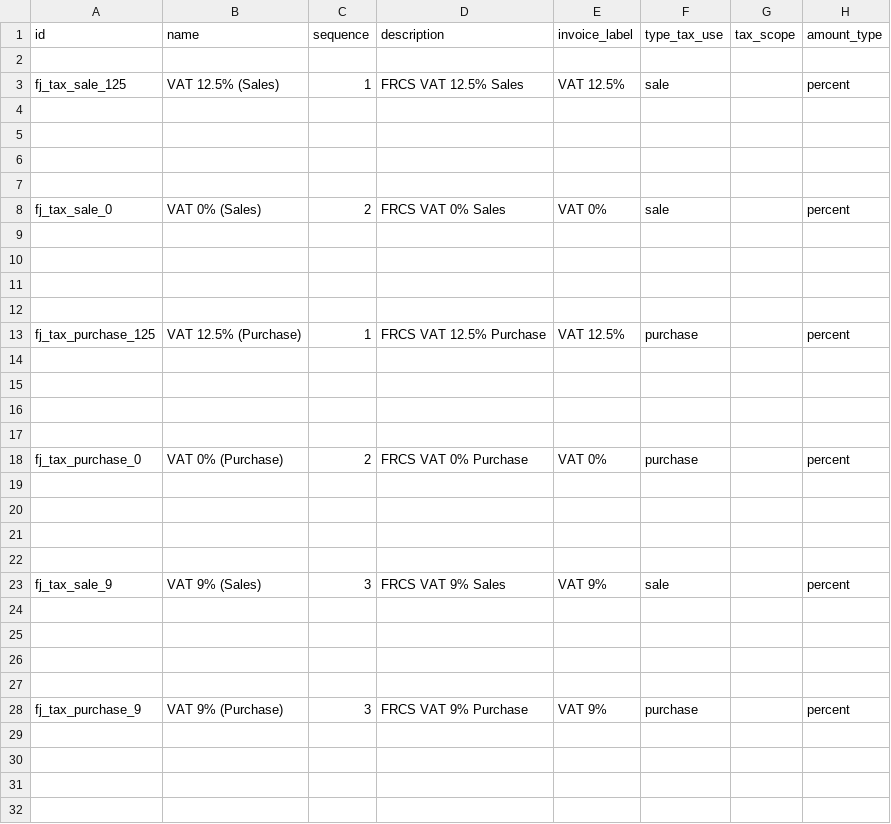
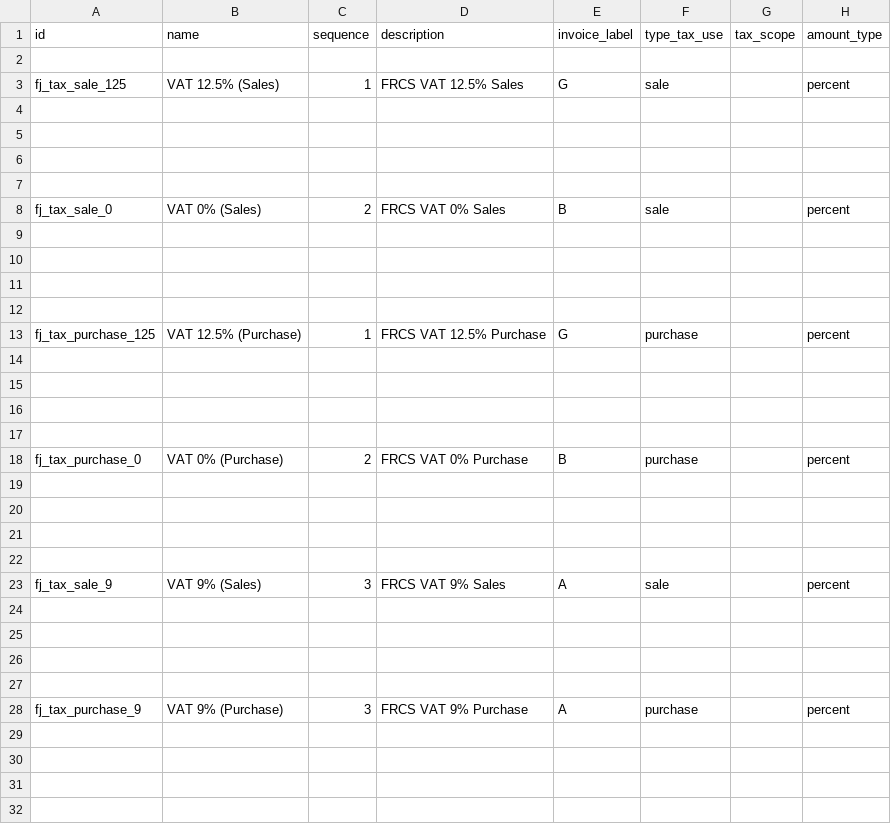
Before and after one commit to itsmoii/odoo-vat-customs, a CSV file: l10n_fj_minicoa/data/template/account.tax-fj_minicoa.csv, drawn as a sheet; only a part is shown; the diff covers the shown part only; the diff names each change by its address in the sheet, - before the commit and + after, or states it on an @@ line.

```diff
--- a/l10n_fj_minicoa/data/template/account.tax-fj_minicoa.csv
+++ b/l10n_fj_minicoa/data/template/account.tax-fj_minicoa.csv
-E3 (invoice_label): VAT 12.5%
+E3 (invoice_label): G
-E8 (invoice_label): VAT 0%
+E8 (invoice_label): B
-E13 (invoice_label): VAT 12.5%
+E13 (invoice_label): G
-E18 (invoice_label): VAT 0%
+E18 (invoice_label): B
-E23 (invoice_label): VAT 9%
+E23 (invoice_label): A
-E28 (invoice_label): VAT 9%
+E28 (invoice_label): A
```
Also changed, not shown: 2 edited cells elsewhere in this file, l10n_fj_minicoa/data/template/account.account-fj_minicoa.csv, 33 other files.
